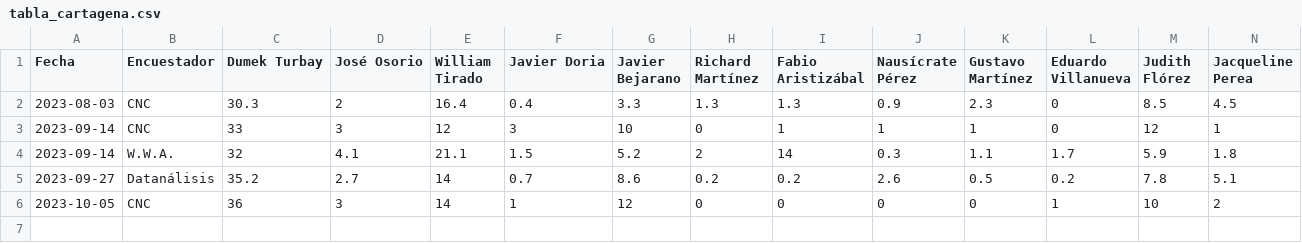
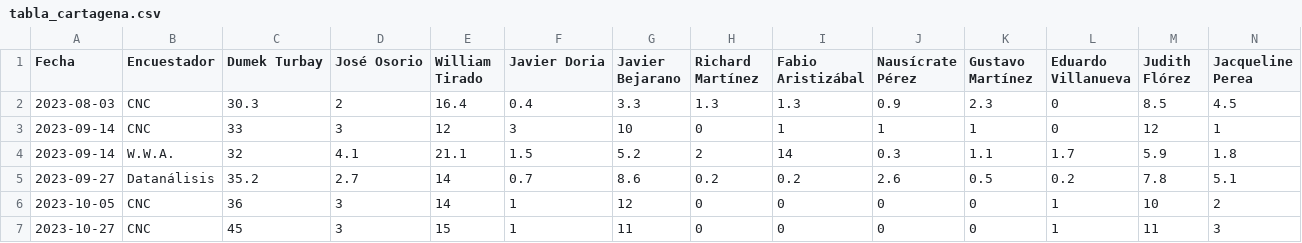
Before and after one commit to Edimer/votaciones-colombia-2023, a CSV file: datos-encuestas/tabla_cartagena.csv, drawn as a sheet; only a part is shown; rows hold the shown columns only; the diff names each change by its address in the sheet, - before the commit and + after, or states it on an @@ line.

```diff
--- a/datos-encuestas/tabla_cartagena.csv
+++ b/datos-encuestas/tabla_cartagena.csv
+row 7: 2023-10-27 | CNC | 45 | 3 | 15 | 1 | 11 | 0 | 0 | 0 | 0 | 1 | 11 | 3
```
Also changed, not shown: datos-encuestas/tabla_bogota.csv, datos-encuestas/tabla_bquilla.csv, 11 other files.
